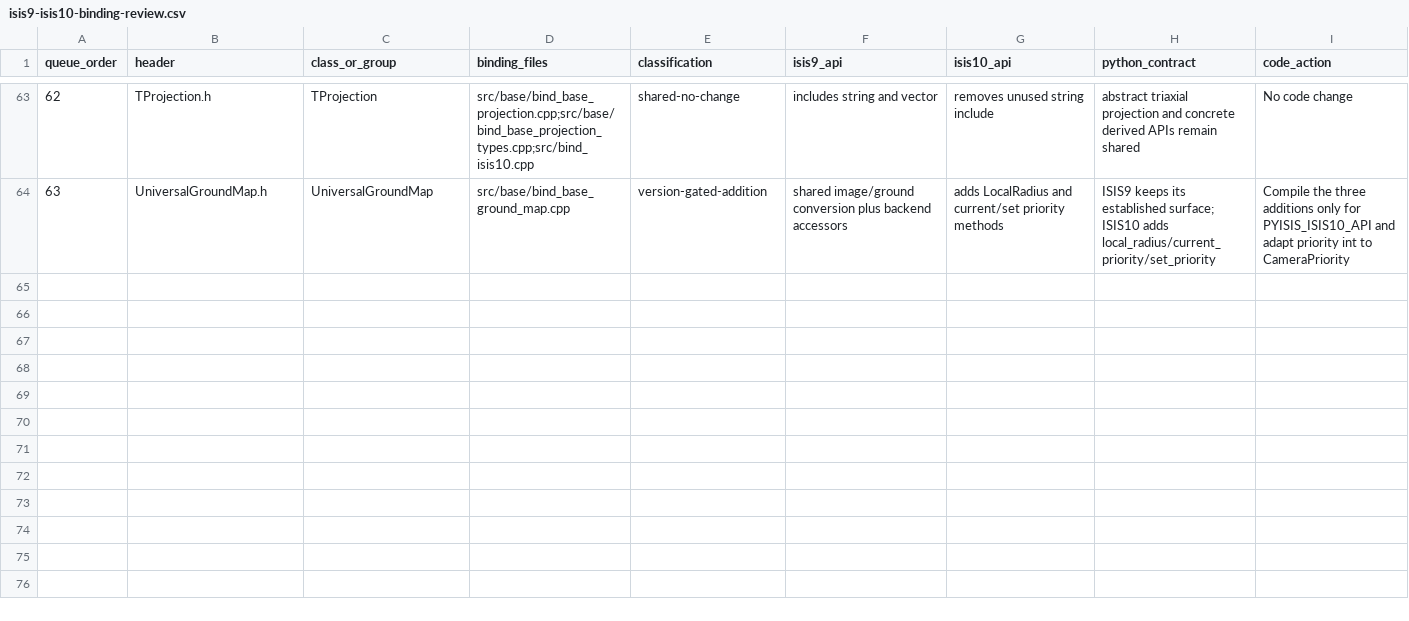
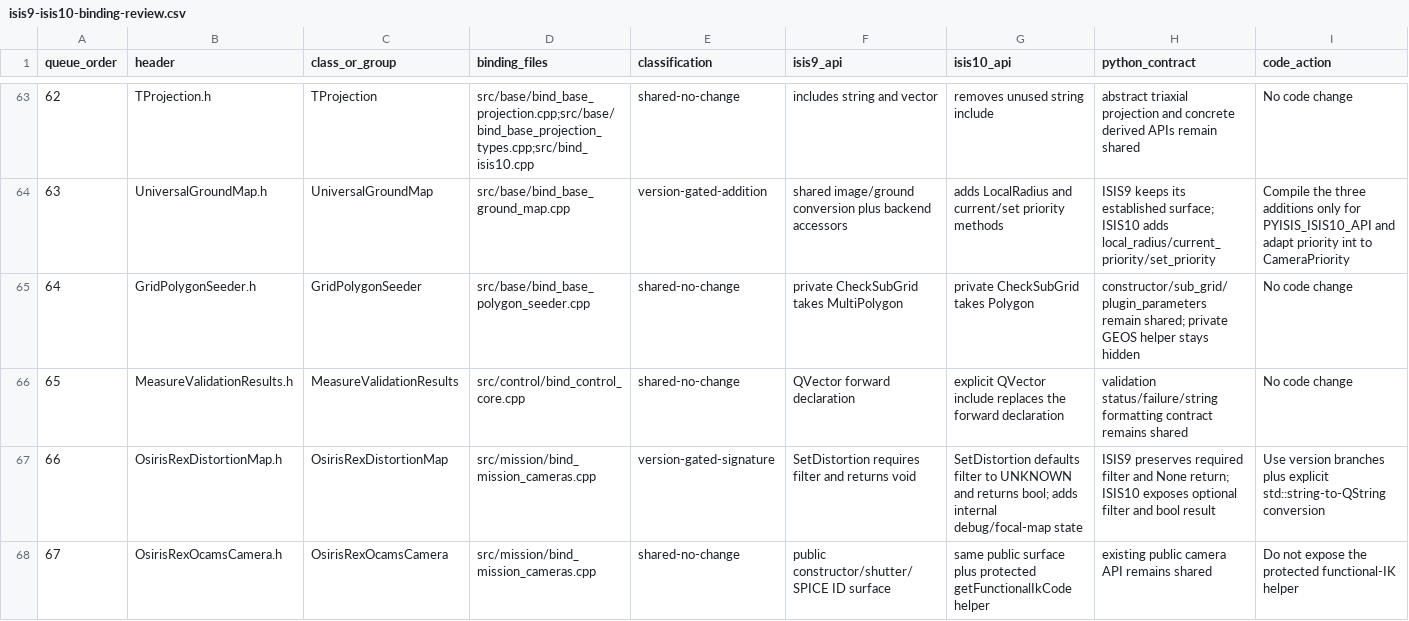
Before and after one commit to gengxun-henu/pyisis, a CSV file: reference/compatibility/isis9-isis10-binding-review.csv, drawn as a sheet; only a part is shown, gaps mark what is left out; rows hold the shown columns only; the diff names each change by its address in the sheet, - before the commit and + after, or states it on an @@ line.

Commit message:
Adapt OSIRIS-REx ISIS 10 distortion signature

```diff
--- a/reference/compatibility/isis9-isis10-binding-review.csv
+++ b/reference/compatibility/isis9-isis10-binding-review.csv
+row 65: 64 | GridPolygonSeeder.h | GridPolygonSeeder | src/base/bind_base_polygon_seeder.cpp | shared-no-change | private CheckSubGrid takes MultiPolygon | private CheckSubGrid takes Polygon | constructor/sub_grid/plugin_parameters remain shared; private GEOS helper stays hidden | No code change
+row 66: 65 | MeasureValidationResults.h | MeasureValidationResults | src/control/bind_control_core.cpp | shared-no-change | QVector forward declaration | explicit QVector include replaces the forward declaration | validation status/failure/string formatting contract remains shared | No code change
+row 67: 66 | OsirisRexDistortionMap.h | OsirisRexDistortionMap | src/mission/bind_mission_cameras.cpp | version-gated-signature | SetDistortion requires filter and returns void | SetDistortion defaults filter to UNKNOWN and returns bool; adds internal debug/focal-map state | ISIS9 preserves required filter and None return; ISIS10 exposes optional filter and bool result | Use version branches plus explicit std::string-to-QString conversion
+row 68: 67 | OsirisRexOcamsCamera.h | OsirisRexOcamsCamera | src/mission/bind_mission_cameras.cpp | shared-no-change | public constructor/shutter/SPICE ID surface | same public surface plus protected getFunctionalIkCode helper | existing public camera API remains shared | Do not expose the protected functional-IK helper
```
Also changed, not shown: class_bind_methods_details/base_grid_polygon_seeder_methods.csv, class_bind_methods_details/control_measure_validation_results_methods.csv, 7 other files.
